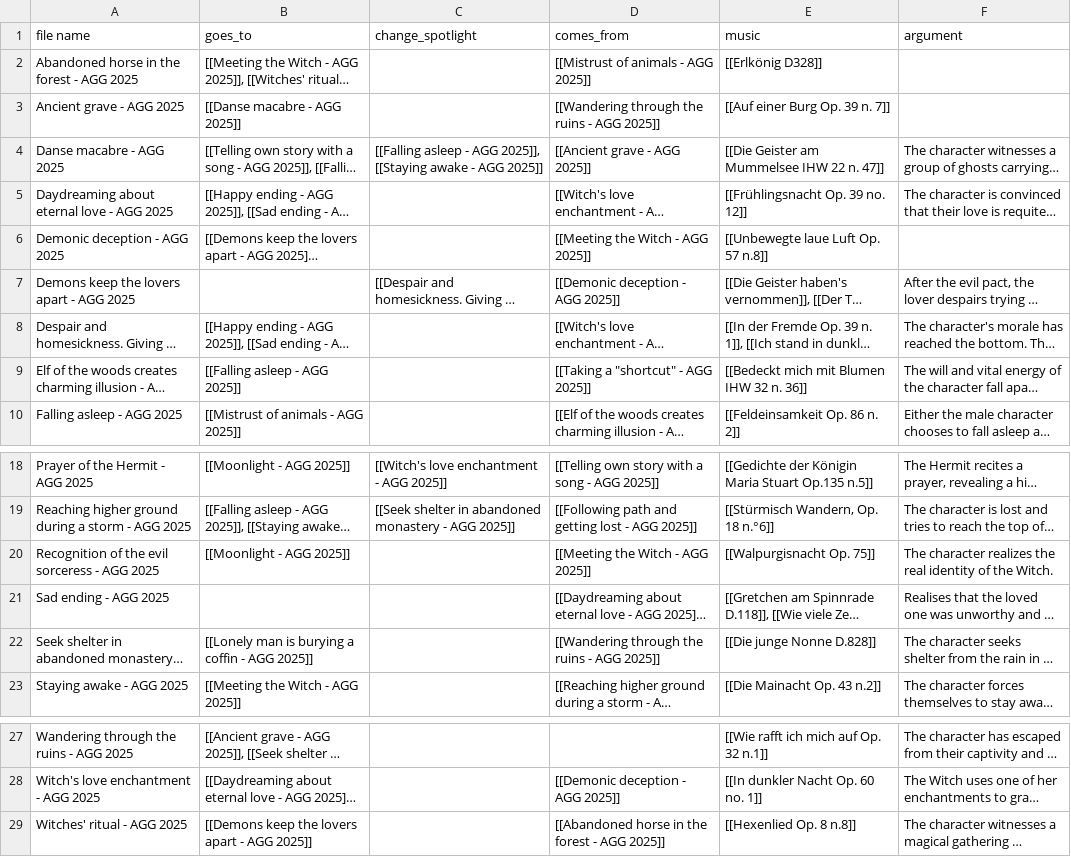
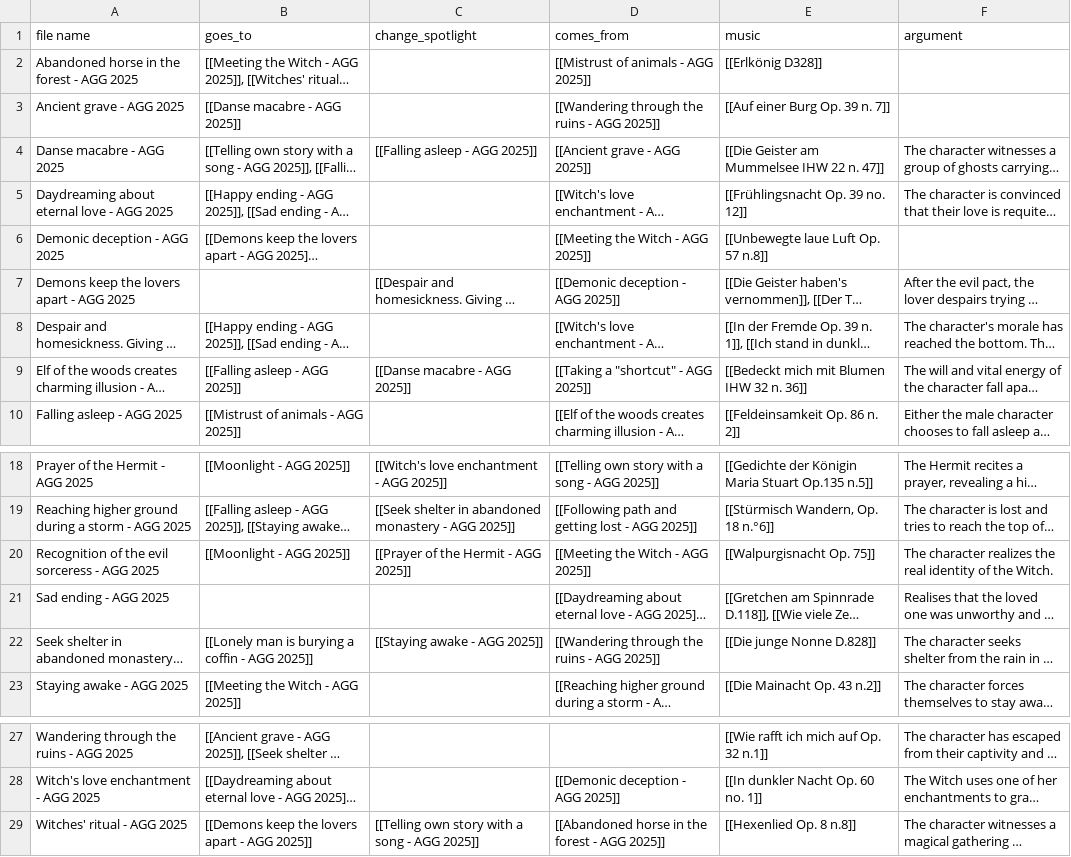
Before and after one commit to NicholasCorniaOrpheus/a_gothic_gamebook, a CSV file: data/agg_scenes.csv, drawn as a sheet; only a part is shown, gaps mark what is left out; long unchanged cells end in …; the diff names each change by its address in the sheet, - before the commit and + after, or states it on an @@ line.

```diff
--- a/data/agg_scenes.csv
+++ b/data/agg_scenes.csv
-C4 (change_spotlight): [[Falling asleep - AGG 2025]], [[Staying awake - AGG 2025]]
+C4 (change_spotlight): [[Falling asleep - AGG 2025]]
-C9 (change_spotlight): (empty)
+C9 (change_spotlight): [[Danse macabre - AGG 2025]]
-C20 (change_spotlight): (empty)
+C20 (change_spotlight): [[Prayer of the Hermit - AGG 2025]]
-C22 (change_spotlight): (empty)
+C22 (change_spotlight): [[Staying awake - AGG 2025]]
-C29 (change_spotlight): (empty)
+C29 (change_spotlight): [[Telling own story with a song - AGG 2025]]
```
Also changed, not shown: 6 other files.
